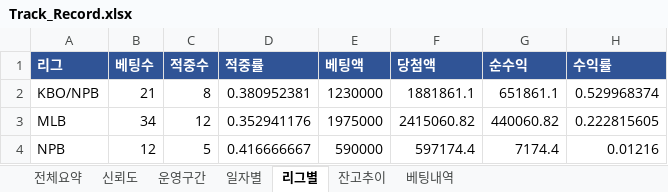
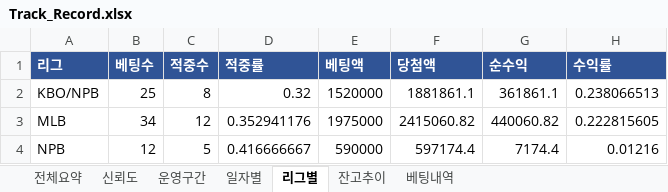
Before and after one commit to rushsis2203-commits/toto-analyzer-track-record, an Excel workbook: data/Track_Record.xlsx, sheet 리그별, drawn as a sheet; values as stored, in another font and other column widths than the file's, no borders; the diff names each change by its address in the sheet, - before the commit and + after, or states it on an @@ line.

```diff
--- a/data/Track_Record.xlsx (sheet 리그별)
+++ b/data/Track_Record.xlsx (sheet 리그별)
-B2 (베팅수): 21
+B2 (베팅수): 25
-D2 (적중률): 0.380952381
+D2 (적중률): 0.32
-E2 (베팅액): 1230000
+E2 (베팅액): 1520000
-G2 (순수익): 651861.1
+G2 (순수익): 361861.1
-H2 (수익률): 0.529968374
+H2 (수익률): 0.238066513
```
Also changed, not shown: sheet 베팅내역, sheet 전체요약, sheet 일자별, sheet 신뢰도, sheet 잔고추이, data/Pick_Calibration.xlsx.
